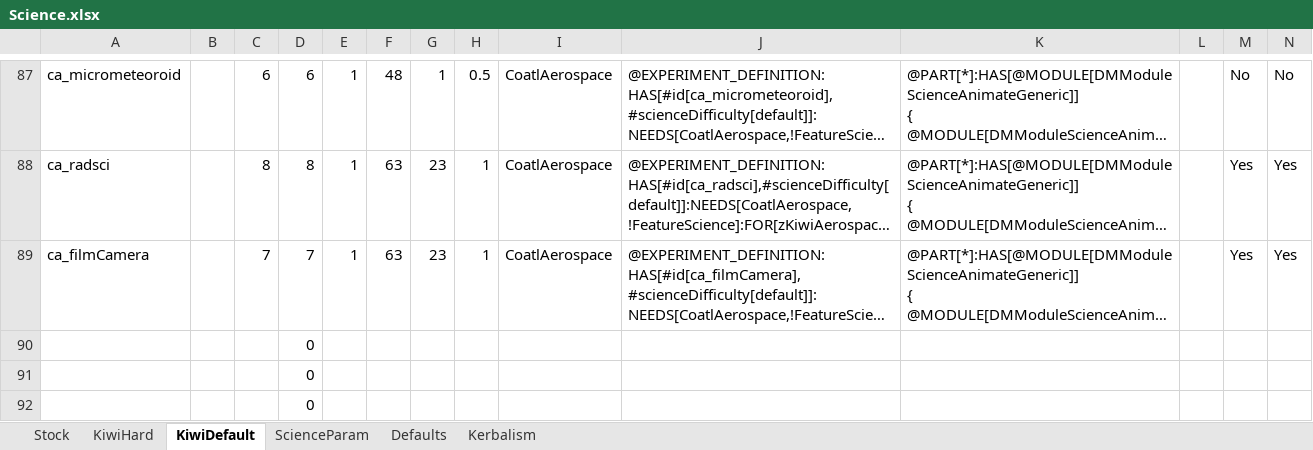
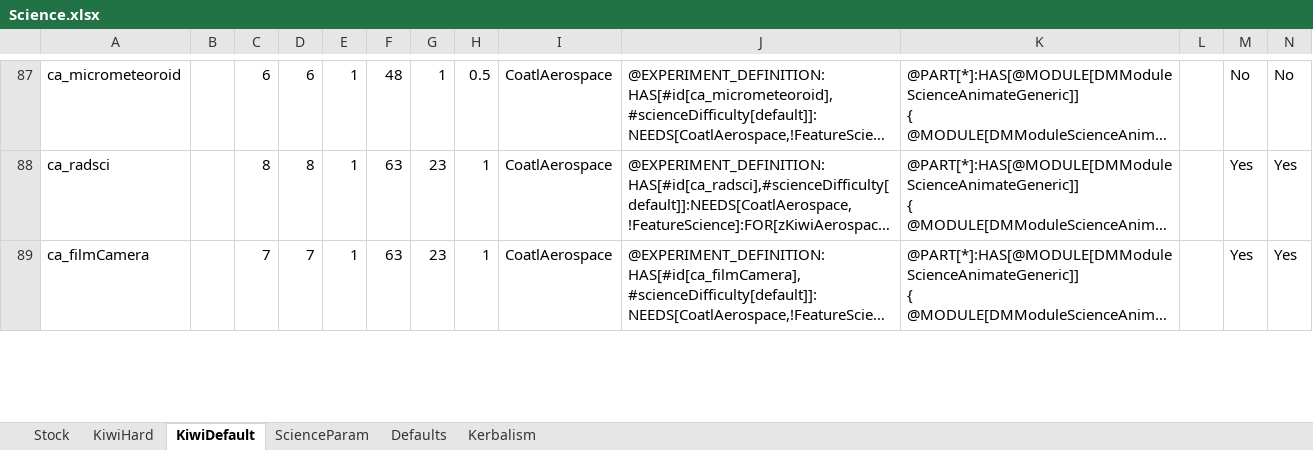
Before and after one commit to hemeac/kiwiTechTree, an Excel workbook: Source/Science.xlsx, sheet KiwiDefault, drawn as a sheet; only a part is shown, gaps mark what is left out; long unchanged cells end in …; values as stored, in another font and other column widths than the file's, no borders; removed rows and columns are numbered as before the commit, all else as after; rows hold the shown columns only; the diff covers the shown part only; the diff names each change by its address in the sheet, - before the commit and + after, or states it on an @@ line.

```diff
--- a/Source/Science.xlsx (sheet KiwiDefault)
+++ b/Source/Science.xlsx (sheet KiwiDefault)
-row 90:  |  |  | 0
-row 91:  |  |  | 0
-row 92:  |  |  | 0
```
Also changed, not shown: 3 added rows elsewhere in this sheet, sheet KiwiHard, Source/Completed/Tantares.xlsx, 30 other files.
